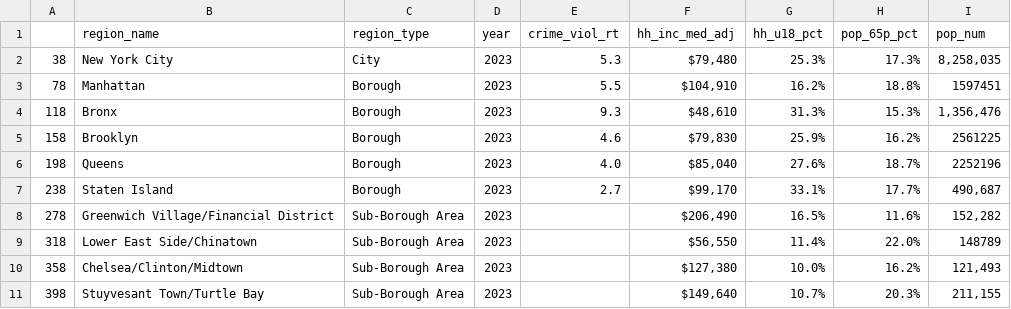
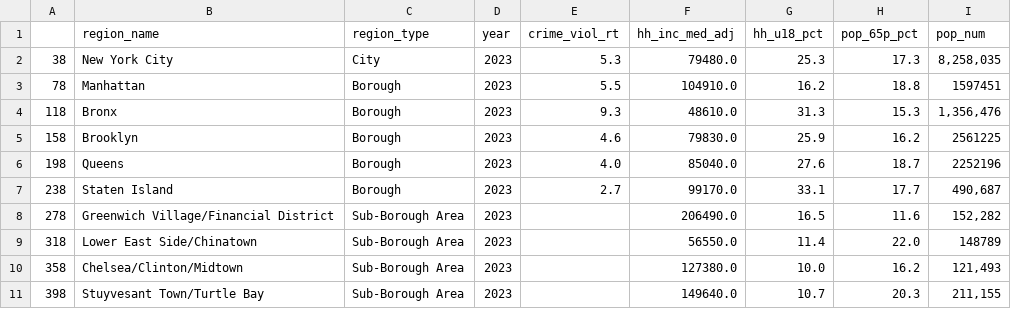
Before and after one commit to nylaup/ds4320-project1, a CSV file: Demographics.csv, drawn as a sheet; only a part is shown; the diff covers the shown part only.

```diff
--- a/Demographics.csv
+++ b/Demographics.csv
@@ -1,11 +1,11 @@
 ,region_name,region_type,year,crime_viol_rt,hh_inc_med_adj,hh_u18_pct,pop_65p_pct,pop_num
-38,New York City,City,2023,5.3,"$79,480",25.3%,17.3%,"8,258,035"
-78,Manhattan,Borough,2023,5.5,"$104,910",16.2%,18.8%,1597451
-118,Bronx,Borough,2023,9.3,"$48,610",31.3%,15.3%,"1,356,476"
-158,Brooklyn,Borough,2023,4.6,"$79,830",25.9%,16.2%,2561225
-198,Queens,Borough,2023,4.0,"$85,040",27.6%,18.7%,2252196
-238,Staten Island,Borough,2023,2.7,"$99,170",33.1%,17.7%,"490,687"
-278,Greenwich Village/Financial District,Sub-Borough Area,2023,,"$206,490",16.5%,11.6%,"152,282"
-318,Lower East Side/Chinatown,Sub-Borough Area,2023,,"$56,550",11.4%,22.0%,148789
-358,Chelsea/Clinton/Midtown,Sub-Borough Area,2023,,"$127,380",10.0%,16.2%,"121,493"
-398,Stuyvesant Town/Turtle Bay,Sub-Borough Area,2023,,"$149,640",10.7%,20.3%,"211,155"
+38,New York City,City,2023,5.3,79480.0,25.3,17.3,"8,258,035"
+78,Manhattan,Borough,2023,5.5,104910.0,16.2,18.8,1597451
+118,Bronx,Borough,2023,9.3,48610.0,31.3,15.3,"1,356,476"
+158,Brooklyn,Borough,2023,4.6,79830.0,25.9,16.2,2561225
+198,Queens,Borough,2023,4.0,85040.0,27.6,18.7,2252196
+238,Staten Island,Borough,2023,2.7,99170.0,33.1,17.7,"490,687"
+278,Greenwich Village/Financial District,Sub-Borough Area,2023,,206490.0,16.5,11.6,"152,282"
+318,Lower East Side/Chinatown,Sub-Borough Area,2023,,56550.0,11.4,22.0,148789
+358,Chelsea/Clinton/Midtown,Sub-Borough Area,2023,,127380.0,10.0,16.2,"121,493"
+398,Stuyvesant Town/Turtle Bay,Sub-Borough Area,2023,,149640.0,10.7,20.3,"211,155"
```
Also changed, not shown: 153 edited cells elsewhere in this file, 1 other file.
